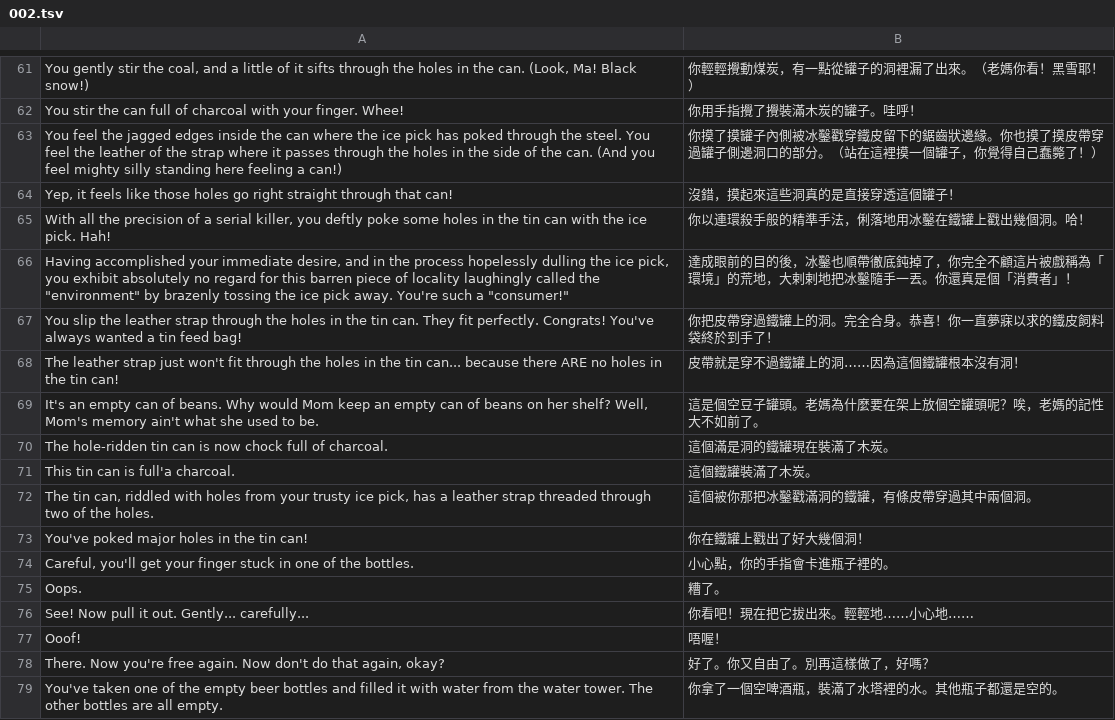
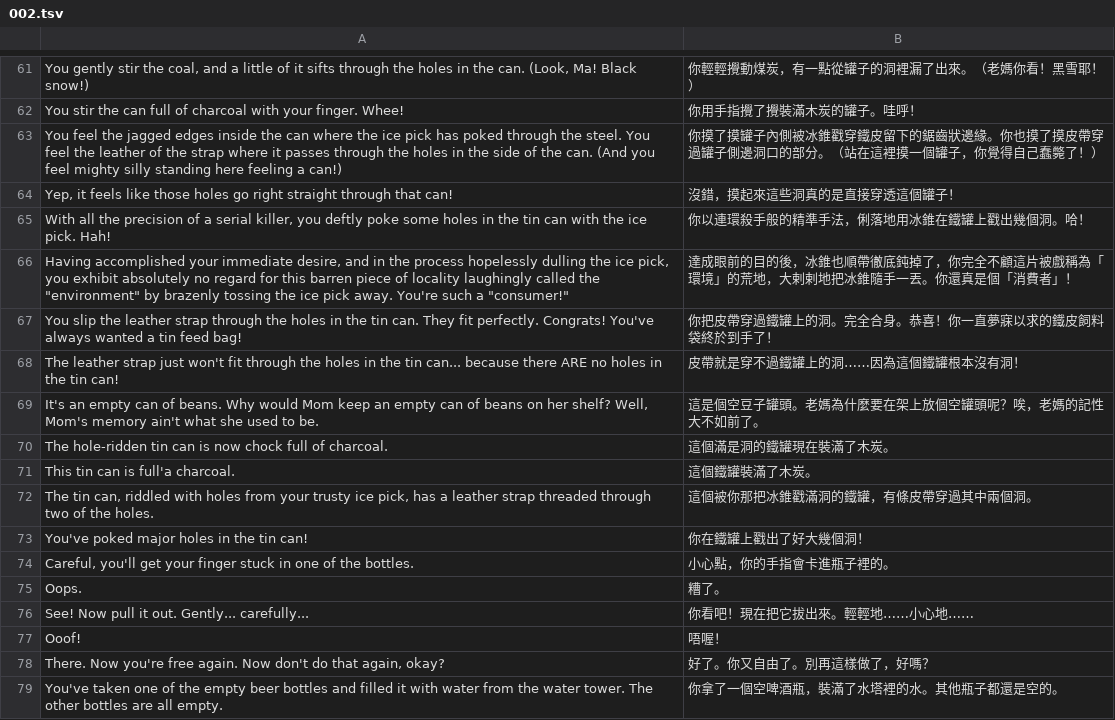
Before and after one commit to wicanr2/freddy_pharkas_frontiner_pharmacist_cht, a TSV file: translation/done/002.tsv, drawn as a sheet; only a part is shown, gaps mark what is left out.

```diff
--- a/translation/done/002.tsv
+++ b/translation/done/002.tsv
@@ -64,6 +64,6 @@ You gently stir the coal, and a little of it sifts through the holes in the can.
 You stir the can full of charcoal with your finger. Whee!	你用手指攪了攪裝滿木炭的罐子。哇呼！
-You feel the jagged edges inside the can where the ice pick has poked through the steel. You feel the leather of the strap where it passes through the holes in the side of the can. (And you feel mighty silly standing here feeling a can!)	你摸了摸罐子內側被冰鑿戳穿鐵皮留下的鋸齒狀邊緣。你也摸了摸皮帶穿過罐子側邊洞口的部分。（站在這裡摸一個罐子，你覺得自己蠢斃了！）
+You feel the jagged edges inside the can where the ice pick has poked through the steel. You feel the leather of the strap where it passes through the holes in the side of the can. (And you feel mighty silly standing here feeling a can!)	你摸了摸罐子內側被冰錐戳穿鐵皮留下的鋸齒狀邊緣。你也摸了摸皮帶穿過罐子側邊洞口的部分。（站在這裡摸一個罐子，你覺得自己蠢斃了！）
 Yep, it feels like those holes go right straight through that can!	沒錯，摸起來這些洞真的是直接穿透這個罐子！
-With all the precision of a serial killer, you deftly poke some holes in the tin can with the ice pick. Hah!	你以連環殺手般的精準手法，俐落地用冰鑿在鐵罐上戳出幾個洞。哈！
-Having accomplished your immediate desire, and in the process hopelessly dulling the ice pick, you exhibit absolutely no regard for this barren piece of locality laughingly called the "environment" by brazenly tossing the ice pick away. You're such a "consumer!"	達成眼前的目的後，冰鑿也順帶徹底鈍掉了，你完全不顧這片被戲稱為「環境」的荒地，大剌剌地把冰鑿隨手一丟。你還真是個「消費者」！
+With all the precision of a serial killer, you deftly poke some holes in the tin can with the ice pick. Hah!	你以連環殺手般的精準手法，俐落地用冰錐在鐵罐上戳出幾個洞。哈！
+Having accomplished your immediate desire, and in the process hopelessly dulling the ice pick, you exhibit absolutely no regard for this barren piece of locality laughingly called the "environment" by brazenly tossing the ice pick away. You're such a "consumer!"	達成眼前的目的後，冰錐也順帶徹底鈍掉了，你完全不顧這片被戲稱為「環境」的荒地，大剌剌地把冰錐隨手一丟。你還真是個「消費者」！
 You slip the leather strap through the holes in the tin can. They fit perfectly. Congrats! You've always wanted a tin feed bag!	你把皮帶穿過鐵罐上的洞。完全合身。恭喜！你一直夢寐以求的鐵皮飼料袋終於到手了！
@@ -73,3 +73,3 @@ The hole-ridden tin can is now chock full of charcoal.	這個滿是洞的鐵罐
 This tin can is full'a charcoal.	這個鐵罐裝滿了木炭。
-The tin can, riddled with holes from your trusty ice pick, has a leather strap threaded through two of the holes.	這個被你那把冰鑿戳滿洞的鐵罐，有條皮帶穿過其中兩個洞。
+The tin can, riddled with holes from your trusty ice pick, has a leather strap threaded through two of the holes.	這個被你那把冰錐戳滿洞的鐵罐，有條皮帶穿過其中兩個洞。
 You've poked major holes in the tin can!	你在鐵罐上戳出了好大幾個洞！
```
Also changed, not shown: dist-cht/translation.tsv, translation/done/025.tsv, 9 other files.
